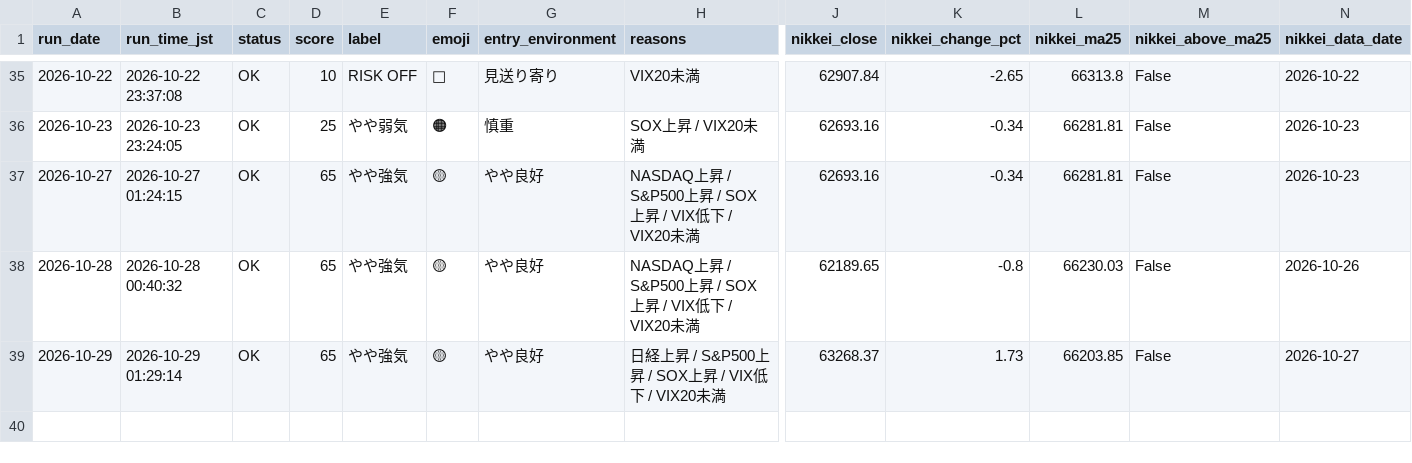
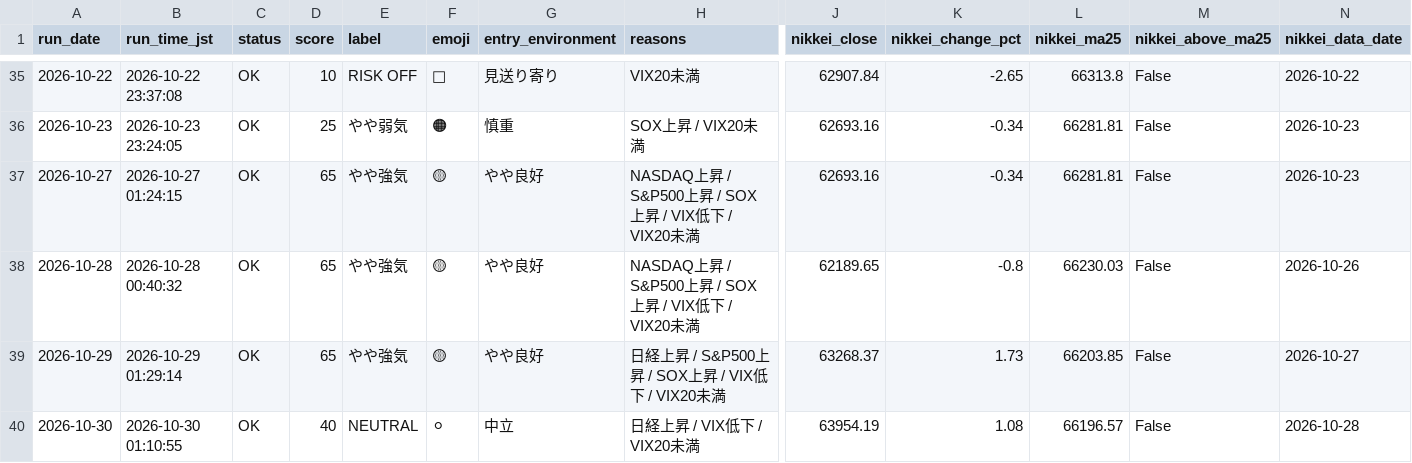
Before and after one commit to rikubell0954-del/stock-monito, a CSV file: results/market_regime_history.csv, drawn as a sheet; only a part is shown, gaps mark what is left out; rows hold the shown columns only; the diff names each change by its address in the sheet, - before the commit and + after, or states it on an @@ line.

```diff
--- a/results/market_regime_history.csv
+++ b/results/market_regime_history.csv
+row 40: 2026-10-30 | 2026-10-30 01:10:55 | OK | 40 | NEUTRAL | ⚪ | 中立 | 日経上昇 / VIX低下 / VIX20未満 | 63954.19 | 1.08 | 66196.57 | False | 2026-10-28
```
Also changed, not shown: results/market_regime.csv, results/ranked_candidates.csv, 12 other files.
